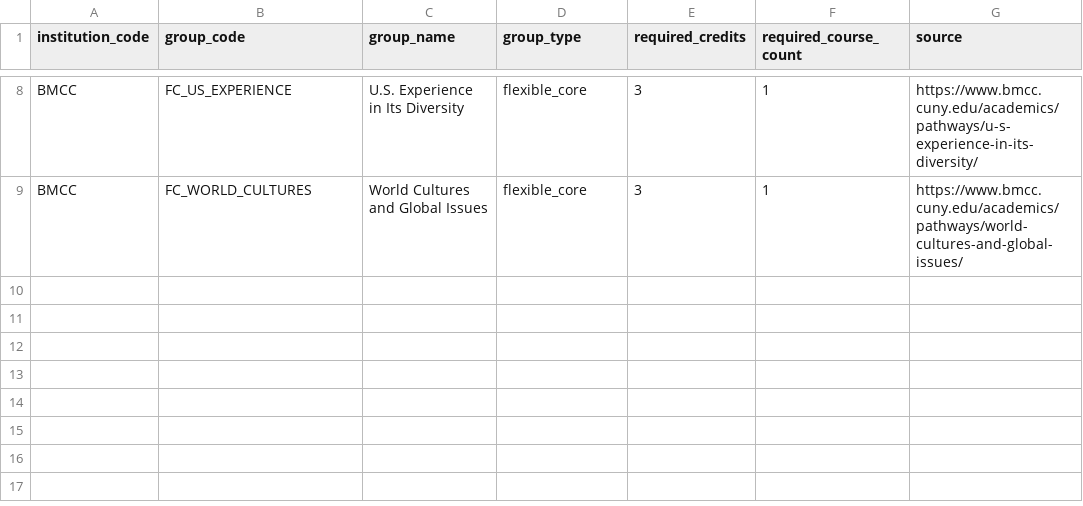
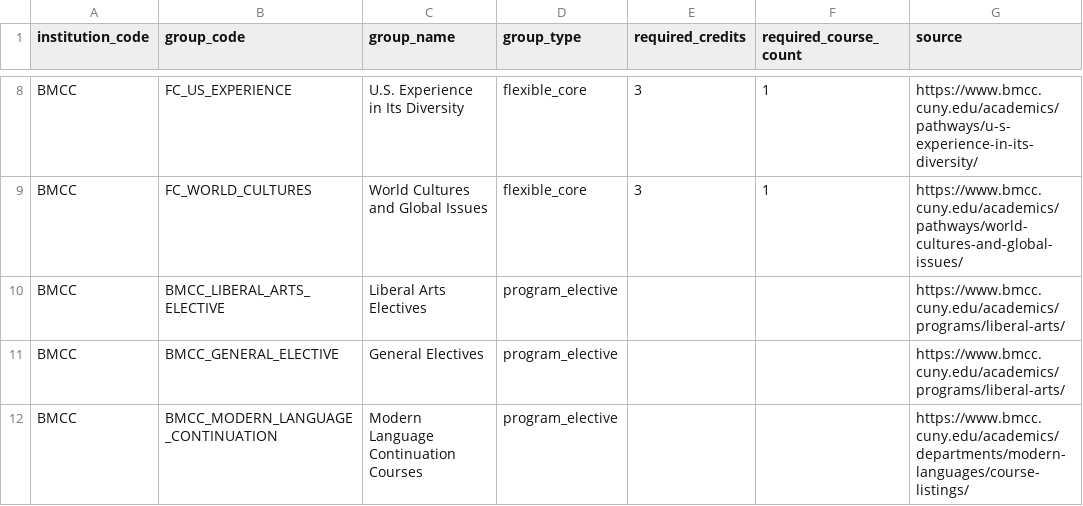
Before and after one commit to dmitrivanov/academic-advisement-system, a CSV file: docs/pathways_groups.csv, drawn as a sheet; only a part is shown, gaps mark what is left out; the diff names each change by its address in the sheet, - before the commit and + after, or states it on an @@ line.

Commit message:
Complete elective course selectors

```diff
--- a/docs/pathways_groups.csv
+++ b/docs/pathways_groups.csv
+row 10: BMCC | BMCC_LIBERAL_ARTS_ELECTIVE | Liberal Arts Electives | program_elective |  |  | https://www.bmcc.cuny.edu/academics/programs/liberal-arts/
+row 11: BMCC | BMCC_GENERAL_ELECTIVE | General Electives | program_elective |  |  | https://www.bmcc.cuny.edu/academics/programs/liberal-arts/
+row 12: BMCC | BMCC_MODERN_LANGUAGE_CONTINUATION | Modern Language Continuation Courses | program_elective |  |  | https://www.bmcc.cuny.edu/academics/departments/modern-languages/course-listings/
```
Also changed, not shown: docs/bte_as_courses.csv, docs/ds_as_courses.csv, 10 other files.
